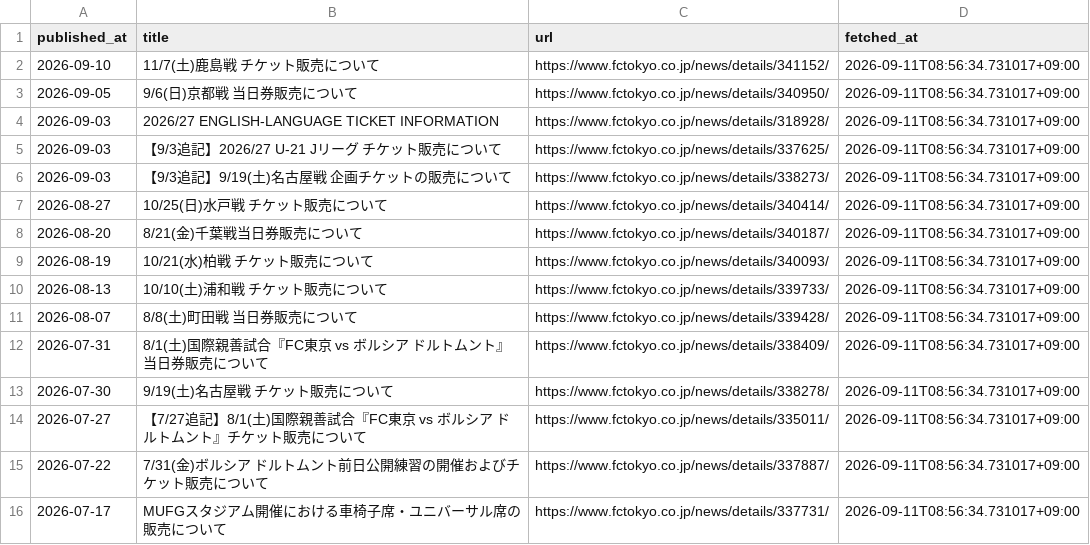
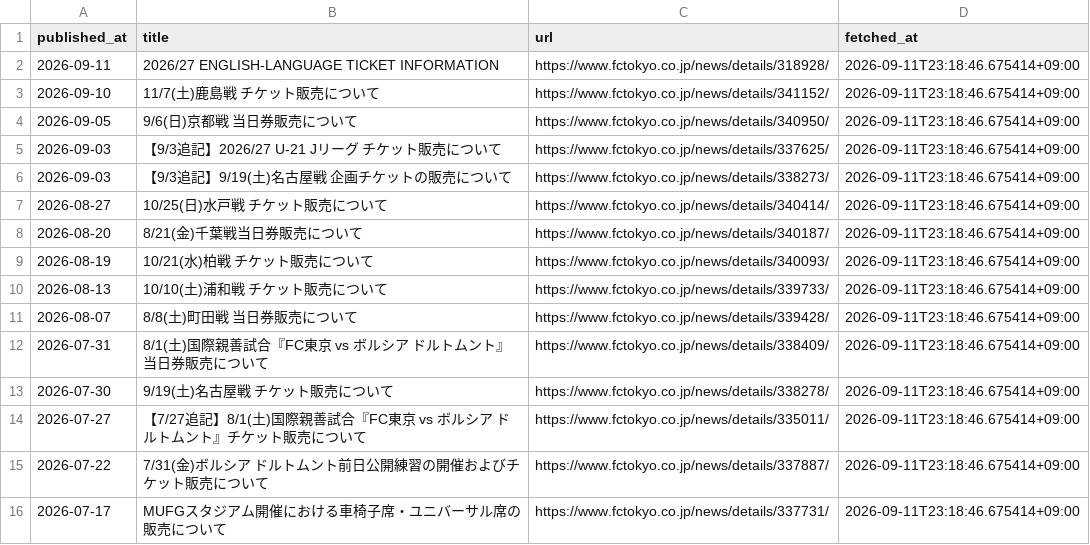
Before and after one commit to bizdocsupport/fctokyo-supporter-tools, a CSV file: data/ticket_news.csv, drawn as a sheet.

```diff
--- a/data/ticket_news.csv
+++ b/data/ticket_news.csv
@@ -1,16 +1,16 @@
 published_at,title,url,fetched_at
-2026-09-10,11/7(土)鹿島戦 チケット販売について,https://www.fctokyo.co.jp/news/details/341152/,2026-09-11T08:56:34.731017+09:00
-2026-09-05,9/6(日)京都戦 当日券販売について,https://www.fctokyo.co.jp/news/details/340950/,2026-09-11T08:56:34.731017+09:00
-2026-09-03,2026/27 ENGLISH-LANGUAGE TICKET INFORMATION,https://www.fctokyo.co.jp/news/details/318928/,2026-09-11T08:56:34.731017+09:00
-2026-09-03,【9/3追記】2026/27 U-21 Jリーグ チケット販売について,https://www.fctokyo.co.jp/news/details/337625/,2026-09-11T08:56:34.731017+09:00
-2026-09-03,【9/3追記】9/19(土)名古屋戦 企画チケットの販売について,https://www.fctokyo.co.jp/news/details/338273/,2026-09-11T08:56:34.731017+09:00
-2026-08-27,10/25(日)水戸戦 チケット販売について,https://www.fctokyo.co.jp/news/details/340414/,2026-09-11T08:56:34.731017+09:00
-2026-08-20,8/21(金)千葉戦当日券販売について,https://www.fctokyo.co.jp/news/details/340187/,2026-09-11T08:56:34.731017+09:00
-2026-08-19,10/21(水)柏戦 チケット販売について,https://www.fctokyo.co.jp/news/details/340093/,2026-09-11T08:56:34.731017+09:00
-2026-08-13,10/10(土)浦和戦 チケット販売について,https://www.fctokyo.co.jp/news/details/339733/,2026-09-11T08:56:34.731017+09:00
-2026-08-07,8/8(土)町田戦 当日券販売について,https://www.fctokyo.co.jp/news/details/339428/,2026-09-11T08:56:34.731017+09:00
-2026-07-31,8/1(土)国際親善試合『FC東京 vs ボルシア ドルトムント』当日券販売について,https://www.fctokyo.co.jp/news/details/338409/,2026-09-11T08:56:34.731017+09:00
-2026-07-30,9/19(土)名古屋戦 チケット販売について,https://www.fctokyo.co.jp/news/details/338278/,2026-09-11T08:56:34.731017+09:00
-2026-07-27,【7/27追記】8/1(土)国際親善試合『FC東京 vs ボルシア ドルトムント』チケット販売について,https://www.fctokyo.co.jp/news/details/335011/,2026-09-11T08:56:34.731017+09:00
-2026-07-22,7/31(金)ボルシア ドルトムント前日公開練習の開催およびチケット販売について,https://www.fctokyo.co.jp/news/details/337887/,2026-09-11T08:56:34.731017+09:00
-2026-07-17,MUFGスタジアム開催における車椅子席・ユニバーサル席の販売について,https://www.fctokyo.co.jp/news/details/337731/,2026-09-11T08:56:34.731017+09:00
+2026-09-11,2026/27 ENGLISH-LANGUAGE TICKET INFORMATION,https://www.fctokyo.co.jp/news/details/318928/,2026-09-11T23:18:46.675414+09:00
+2026-09-10,11/7(土)鹿島戦 チケット販売について,https://www.fctokyo.co.jp/news/details/341152/,2026-09-11T23:18:46.675414+09:00
+2026-09-05,9/6(日)京都戦 当日券販売について,https://www.fctokyo.co.jp/news/details/340950/,2026-09-11T23:18:46.675414+09:00
+2026-09-03,【9/3追記】2026/27 U-21 Jリーグ チケット販売について,https://www.fctokyo.co.jp/news/details/337625/,2026-09-11T23:18:46.675414+09:00
+2026-09-03,【9/3追記】9/19(土)名古屋戦 企画チケットの販売について,https://www.fctokyo.co.jp/news/details/338273/,2026-09-11T23:18:46.675414+09:00
+2026-08-27,10/25(日)水戸戦 チケット販売について,https://www.fctokyo.co.jp/news/details/340414/,2026-09-11T23:18:46.675414+09:00
+2026-08-20,8/21(金)千葉戦当日券販売について,https://www.fctokyo.co.jp/news/details/340187/,2026-09-11T23:18:46.675414+09:00
+2026-08-19,10/21(水)柏戦 チケット販売について,https://www.fctokyo.co.jp/news/details/340093/,2026-09-11T23:18:46.675414+09:00
+2026-08-13,10/10(土)浦和戦 チケット販売について,https://www.fctokyo.co.jp/news/details/339733/,2026-09-11T23:18:46.675414+09:00
+2026-08-07,8/8(土)町田戦 当日券販売について,https://www.fctokyo.co.jp/news/details/339428/,2026-09-11T23:18:46.675414+09:00
+2026-07-31,8/1(土)国際親善試合『FC東京 vs ボルシア ドルトムント』当日券販売について,https://www.fctokyo.co.jp/news/details/338409/,2026-09-11T23:18:46.675414+09:00
+2026-07-30,9/19(土)名古屋戦 チケット販売について,https://www.fctokyo.co.jp/news/details/338278/,2026-09-11T23:18:46.675414+09:00
+2026-07-27,【7/27追記】8/1(土)国際親善試合『FC東京 vs ボルシア ドルトムント』チケット販売について,https://www.fctokyo.co.jp/news/details/335011/,2026-09-11T23:18:46.675414+09:00
+2026-07-22,7/31(金)ボルシア ドルトムント前日公開練習の開催およびチケット販売について,https://www.fctokyo.co.jp/news/details/337887/,2026-09-11T23:18:46.675414+09:00
+2026-07-17,MUFGスタジアム開催における車椅子席・ユニバーサル席の販売について,https://www.fctokyo.co.jp/news/details/337731/,2026-09-11T23:18:46.675414+09:00
```
Also changed, not shown: data/matches.csv, 3 other files.
